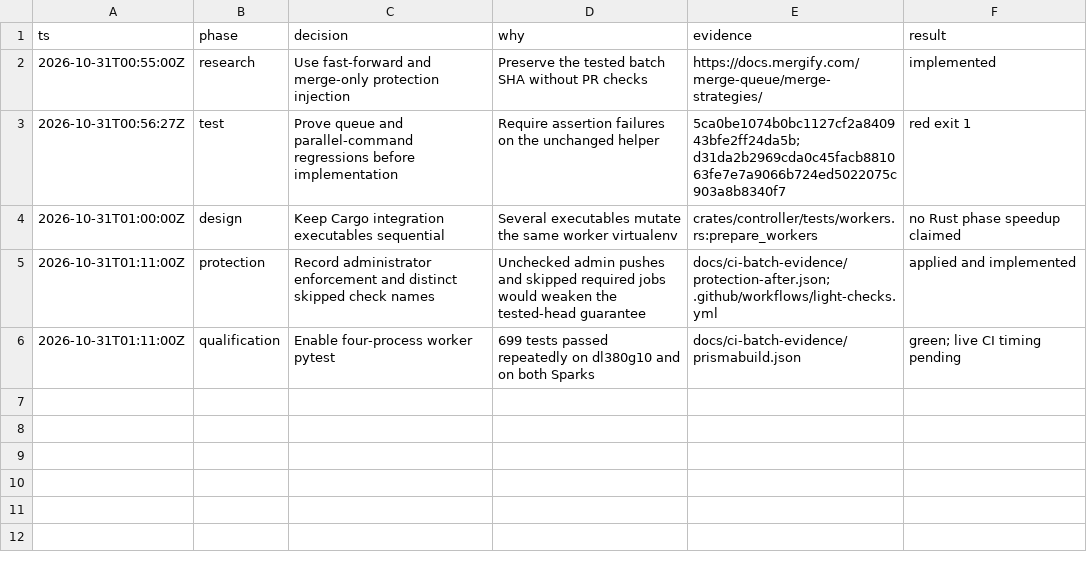
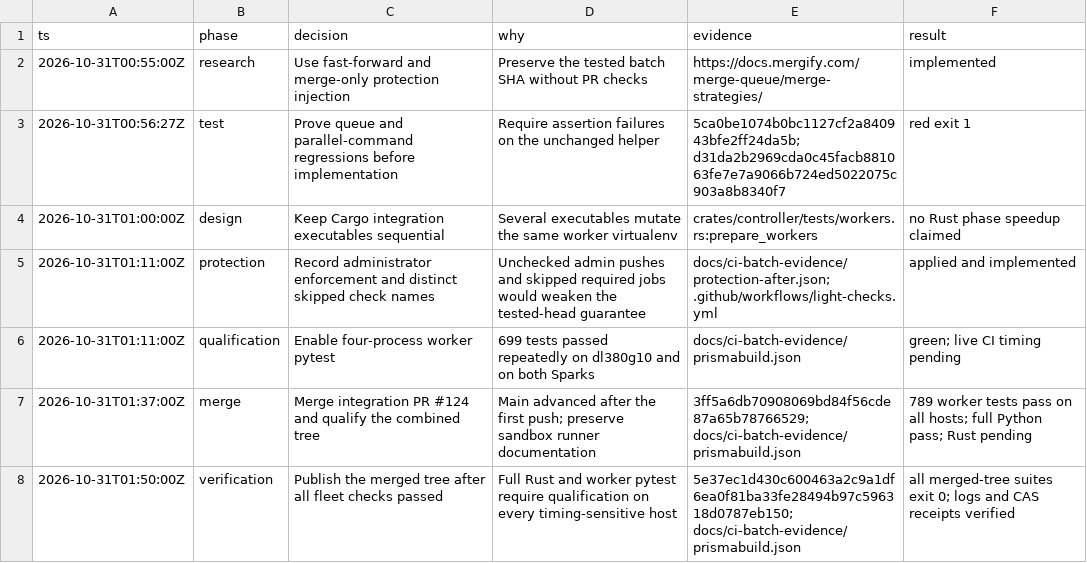
Before and after one commit to RobTand/trustladderiii, a TSV file: docs/ci-batch-evidence/decisions.tsv, drawn as a sheet.

Commit message:
Record combined-tree verification after the integration merge

```diff
--- a/docs/ci-batch-evidence/decisions.tsv
+++ b/docs/ci-batch-evidence/decisions.tsv
@@ -6 +6,3 @@ ts	phase	decision	why	evidence	result
 2026-10-31T01:11:00Z	qualification	Enable four-process worker pytest	699 tests passed repeatedly on dl380g10 and on both Sparks	docs/ci-batch-evidence/prismabuild.json	green; live CI timing pending
+2026-10-31T01:37:00Z	merge	Merge integration PR #124 and qualify the combined tree	Main advanced after the first push; preserve sandbox runner documentation	3ff5a6db70908069bd84f56cde87a65b78766529; docs/ci-batch-evidence/prismabuild.json	789 worker tests pass on all hosts; full Python pass; Rust pending
+2026-10-31T01:50:00Z	verification	Publish the merged tree after all fleet checks passed	Full Rust and worker pytest require qualification on every timing-sensitive host	5e37ec1d430c600463a2c9a1df6ea0f81ba33fe28494b97c596318d0787eb150; docs/ci-batch-evidence/prismabuild.json	all merged-tree suites exit 0; logs and CAS receipts verified
```
Also changed, not shown: 2 other files.
